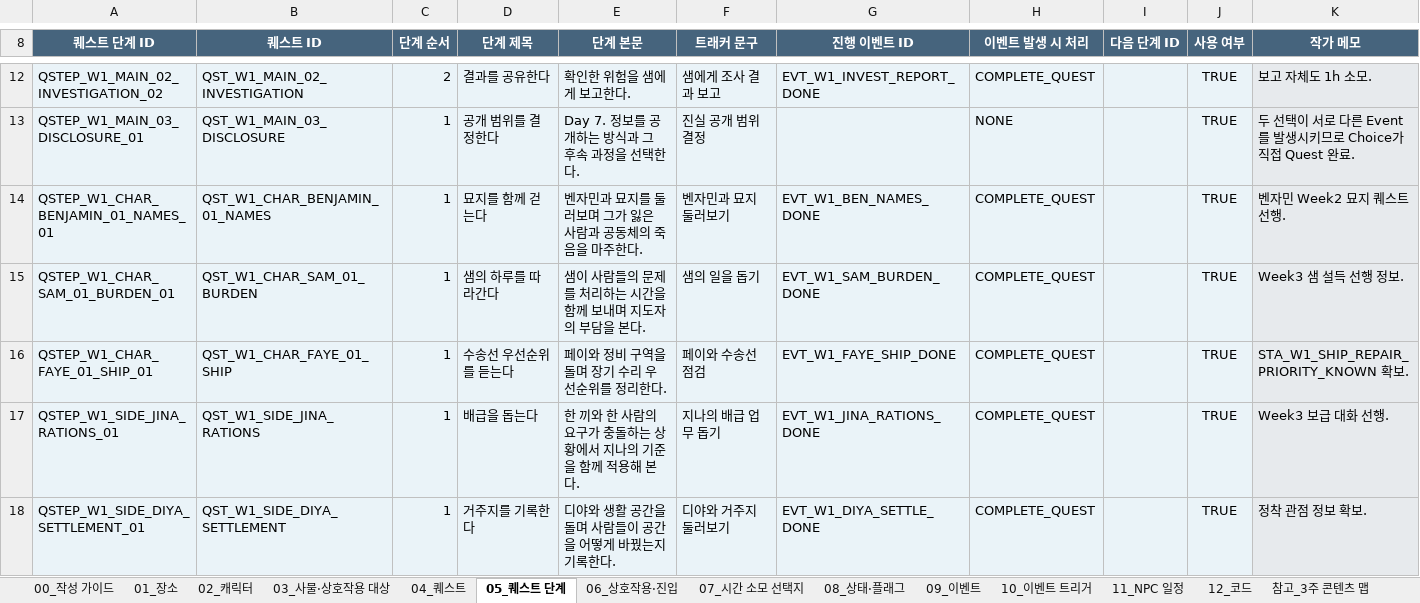
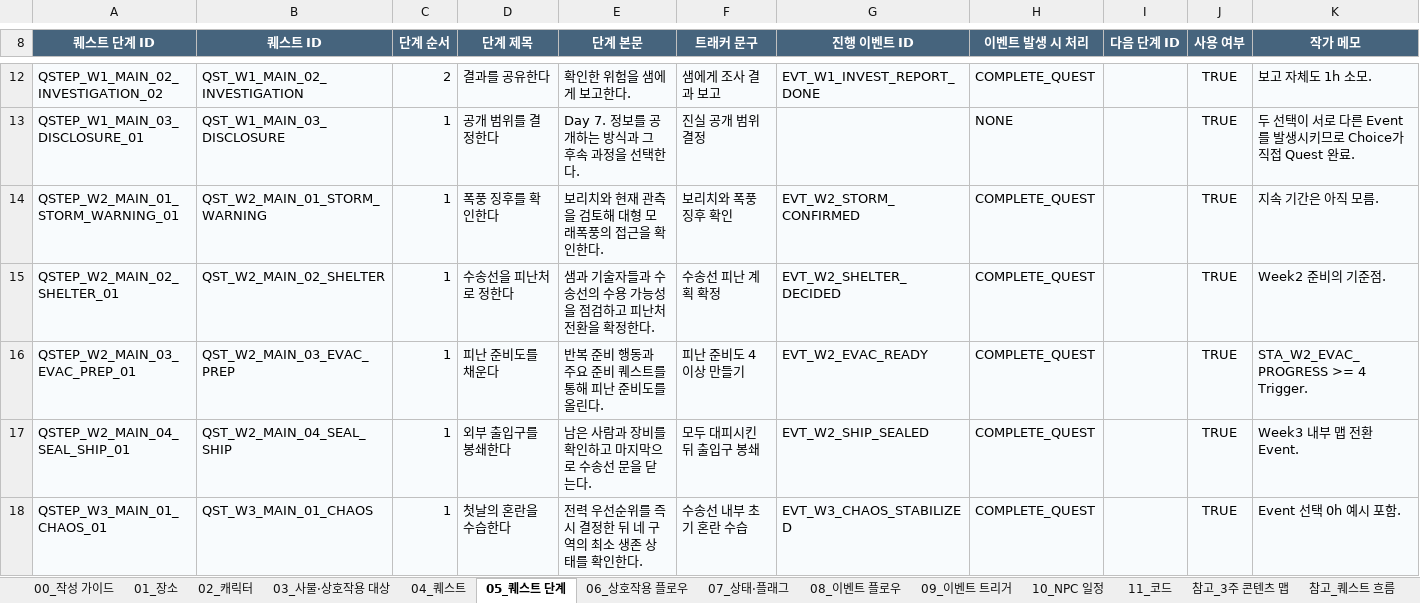
Before and after one commit to sciencearth2-png/SandPlanet, an Excel workbook: Assets/SandPlanet/Data/Authoring/SandPlanet_Master.xlsx, sheet 05_퀘스트 단계, drawn as a sheet; only a part is shown, gaps mark what is left out; the shorter side is filled out with more unchanged rows; values as stored, in another font and other column widths than the file's, no borders; removed rows and columns are numbered as before the commit, all else as after; the diff covers the shown part only; the diff names each change by its address in the sheet, - before the commit and + after, or states it on an @@ line.

```diff
--- a/Assets/SandPlanet/Data/Authoring/SandPlanet_Master.xlsx (sheet 05_퀘스트 단계)
+++ b/Assets/SandPlanet/Data/Authoring/SandPlanet_Master.xlsx (sheet 05_퀘스트 단계)
-sheet tab: 06_상호작용·진입
+sheet tab: 06_상호작용 플로우
-sheet tab: 08_상태·플래그
+sheet tab: 07_상태·플래그
-sheet tab: 09_이벤트
+sheet tab: 08_이벤트 플로우
-sheet tab: 10_이벤트 트리거
+sheet tab: 09_이벤트 트리거
-sheet tab: 11_NPC 일정
+sheet tab: 10_NPC 일정
-sheet tab: 12_코드
+sheet tab: 11_코드
-sheet tab: 07_시간 소모 선택지
-row 14: QSTEP_W1_CHAR_BENJAMIN_01_NAMES_01 | QST_W1_CHAR_BENJAMIN_01_NAMES | 1 | 묘지를 함께 걷는다 | 벤자민과 묘지를 둘러보며 그가 잃은 사람과 공동체의 죽음을 마주한다. | 벤자민과 묘지 둘러보기 | EVT_W1_BEN_NAMES_DONE | COMPLETE_QUEST |  | TRUE | 벤자민 Week2 묘지 퀘스트 선행.
-row 15: QSTEP_W1_CHAR_SAM_01_BURDEN_01 | QST_W1_CHAR_SAM_01_BURDEN | 1 | 샘의 하루를 따라간다 | 샘이 사람들의 문제를 처리하는 시간을 함께 보내며 지도자의 부담을 본다. | 샘의 일을 돕기 | EVT_W1_SAM_BURDEN_DONE | COMPLETE_QUEST |  | TRUE | Week3 샘 설득 선행 정보.
-row 16: QSTEP_W1_CHAR_FAYE_01_SHIP_01 | QST_W1_CHAR_FAYE_01_SHIP | 1 | 수송선 우선순위를 듣는다 | 페이와 정비 구역을 돌며 장기 수리 우선순위를 정리한다. | 페이와 수송선 점검 | EVT_W1_FAYE_SHIP_DONE | COMPLETE_QUEST |  | TRUE | STA_W1_SHIP_REPAIR_PRIORITY_KNOWN 확보.
-row 17: QSTEP_W1_SIDE_JINA_RATIONS_01 | QST_W1_SIDE_JINA_RATIONS | 1 | 배급을 돕는다 | 한 끼와 한 사람의 요구가 충돌하는 상황에서 지나의 기준을 함께 적용해 본다. | 지나의 배급 업무 돕기 | EVT_W1_JINA_RATIONS_DONE | COMPLETE_QUEST |  | TRUE | Week3 보급 대화 선행.
-row 18: QSTEP_W1_SIDE_DIYA_SETTLEMENT_01 | QST_W1_SIDE_DIYA_SETTLEMENT | 1 | 거주지를 기록한다 | 디야와 생활 공간을 돌며 사람들이 공간을 어떻게 바꿨는지 기록한다. | 디야와 거주지 둘러보기 | EVT_W1_DIYA_SETTLE_DONE | COMPLETE_QUEST |  | TRUE | 정착 관점 정보 확보.
```
Also changed, not shown: 17 added rows, 12 removed rows and 2 moved rows elsewhere in this sheet, sheet 06_상호작용 플로우, sheet 08_이벤트 플로우, sheet 참고_퀘스트 흐름, sheet 04_퀘스트, sheet 참고_3주 콘텐츠 맵, sheet 00_작성 가이드, 2 more sheets, other sheet tabs, 9 other files.
